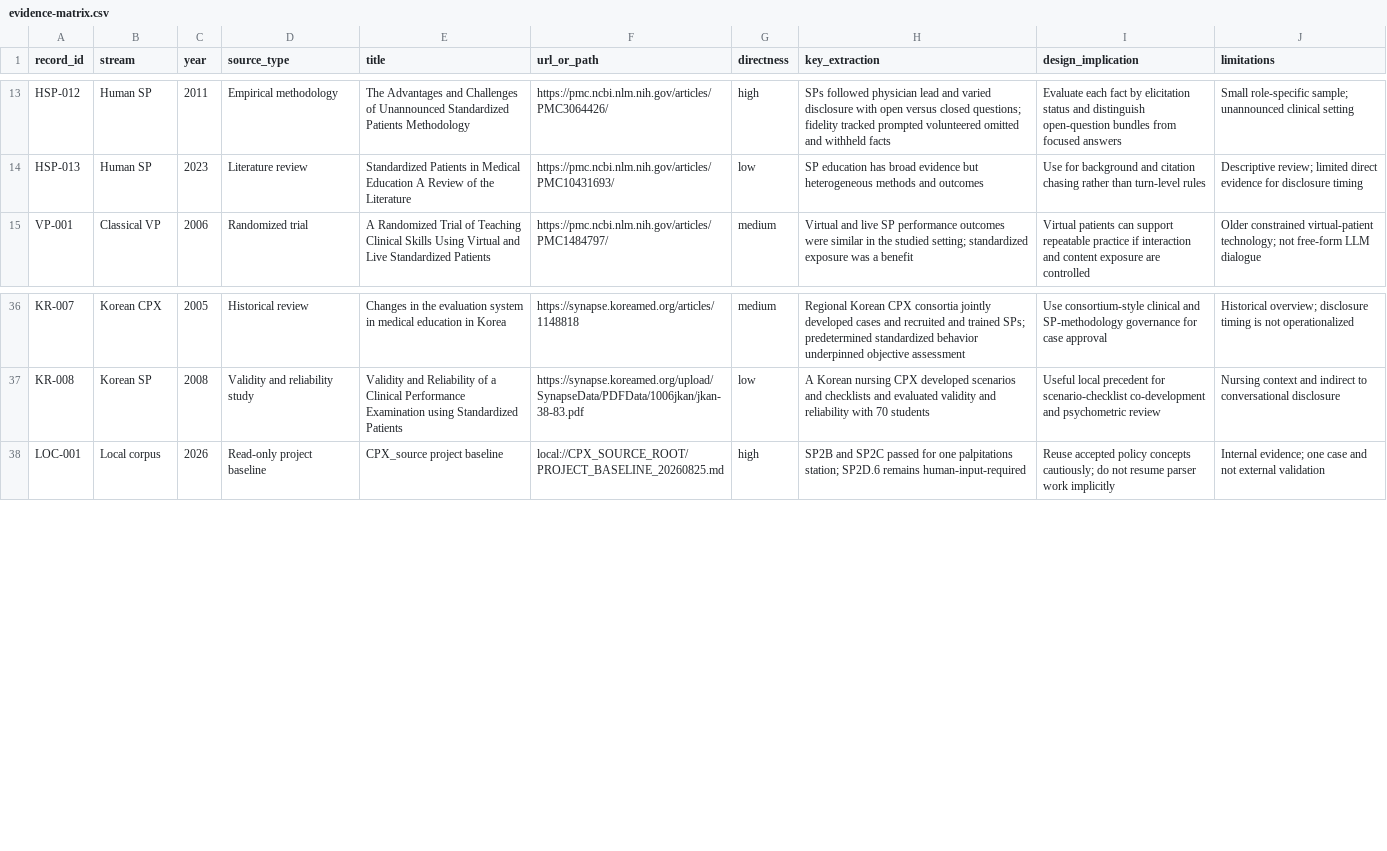
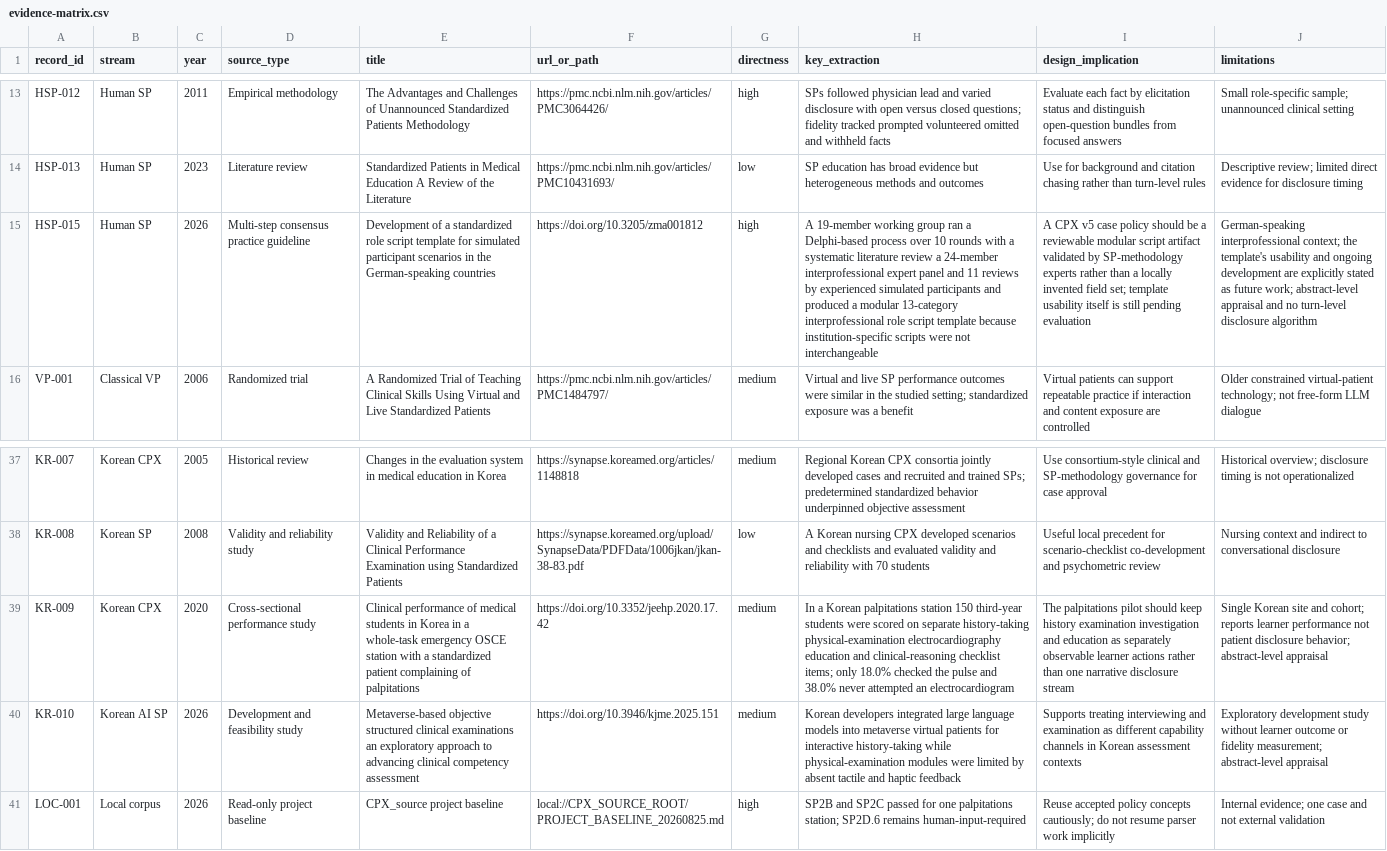
Before and after one commit to ilovesonu1-hash/cpx-v5-research, a CSV file: docs/research/evidence-matrix.csv, drawn as a sheet; only a part is shown, gaps mark what is left out; the diff names each change by its address in the sheet, - before the commit and + after, or states it on an @@ line.

```diff
--- a/docs/research/evidence-matrix.csv
+++ b/docs/research/evidence-matrix.csv
+row 15: HSP-015 | Human SP | 2026 | Multi-step consensus practice guideline | Development of a standardized role script template for simulated participant scenarios in the German-speaking countries | https://doi.org/10.3205/zma001812 | high | A 19-member working group ran a Delphi-based process over 10 rounds with a systematic literature review a 24-member interprofessional expert panel and 11 reviews by experienced simulated participants and produced a modular 13-category interprofessional role script template because institution-specific scripts were not interchangeable | A CPX v5 case policy should be a reviewable modular script artifact validated by SP-methodology experts rather than a locally invented field set; template usability itself is still pending evaluation | German-speaking interprofessional context; the template's usability and ongoing development are explicitly stated as future work; abstract-level appraisal and no turn-level disclosure algorithm
+row 39: KR-009 | Korean CPX | 2020 | Cross-sectional performance study | Clinical performance of medical students in Korea in a whole-task emergency OSCE station with a standardized patient complaining of palpitations | https://doi.org/10.3352/jeehp.2020.17.42 | medium | In a Korean palpitations station 150 third-year students were scored on separate history-taking physical-examination electrocardiography education and clinical-reasoning checklist items; only 18.0% checked the pulse and 38.0% never attempted an electrocardiogram | The palpitations pilot should keep history examination investigation and education as separately observable learner actions rather than one narrative disclosure stream | Single Korean site and cohort; reports learner performance not patient disclosure behavior; abstract-level appraisal
+row 40: KR-010 | Korean AI SP | 2026 | Development and feasibility study | Metaverse-based objective structured clinical examinations an exploratory approach to advancing clinical competency assessment | https://doi.org/10.3946/kjme.2025.151 | medium | Korean developers integrated large language models into metaverse virtual patients for interactive history-taking while physical-examination modules were limited by absent tactile and haptic feedback | Supports treating interviewing and examination as different capability channels in Korean assessment contexts | Exploratory development study without learner outcome or fidelity measurement; abstract-level appraisal
```
Also changed, not shown: docs/research/screening-log.csv, docs/research/search-log.csv, 3 other files.
